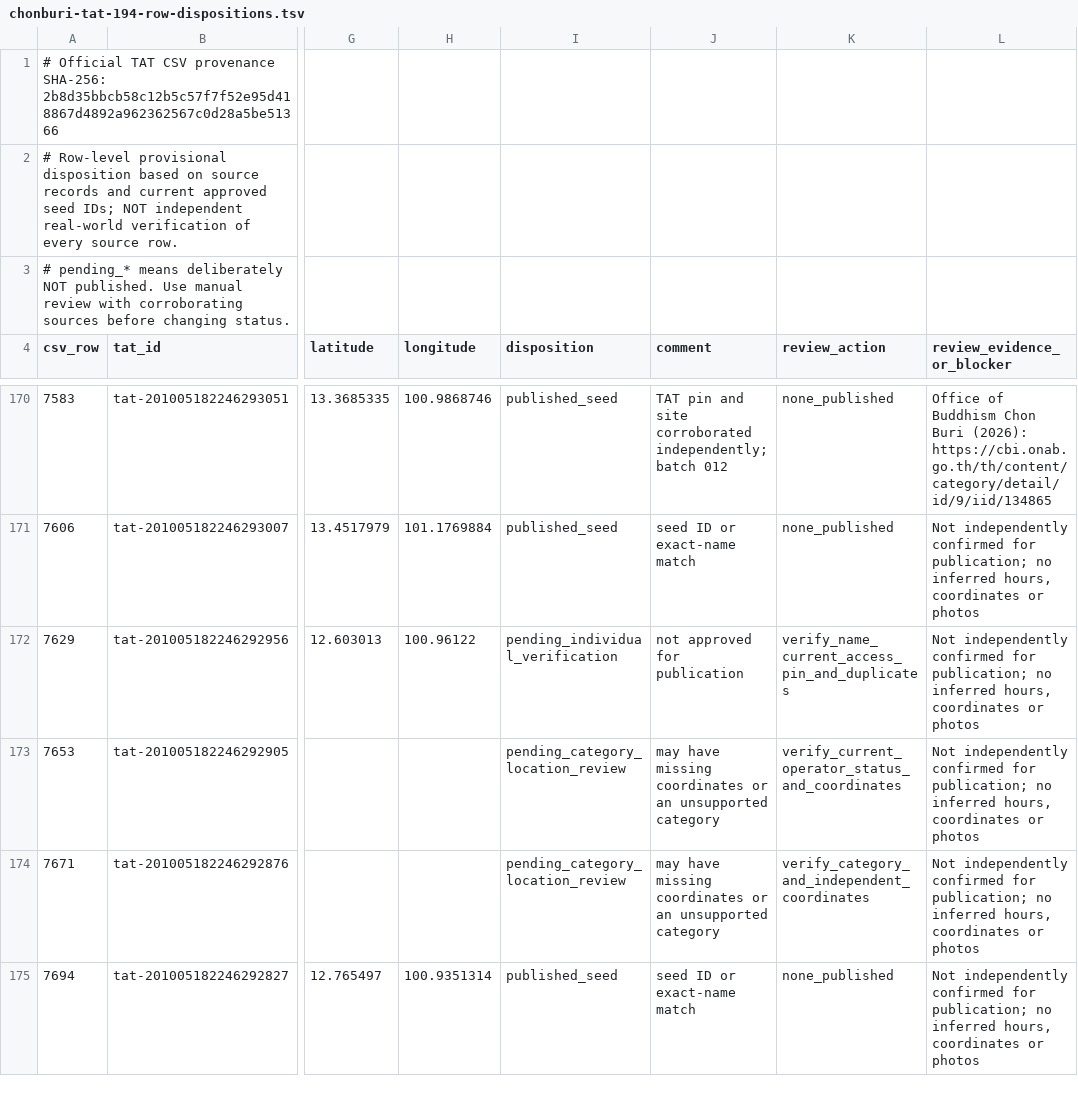
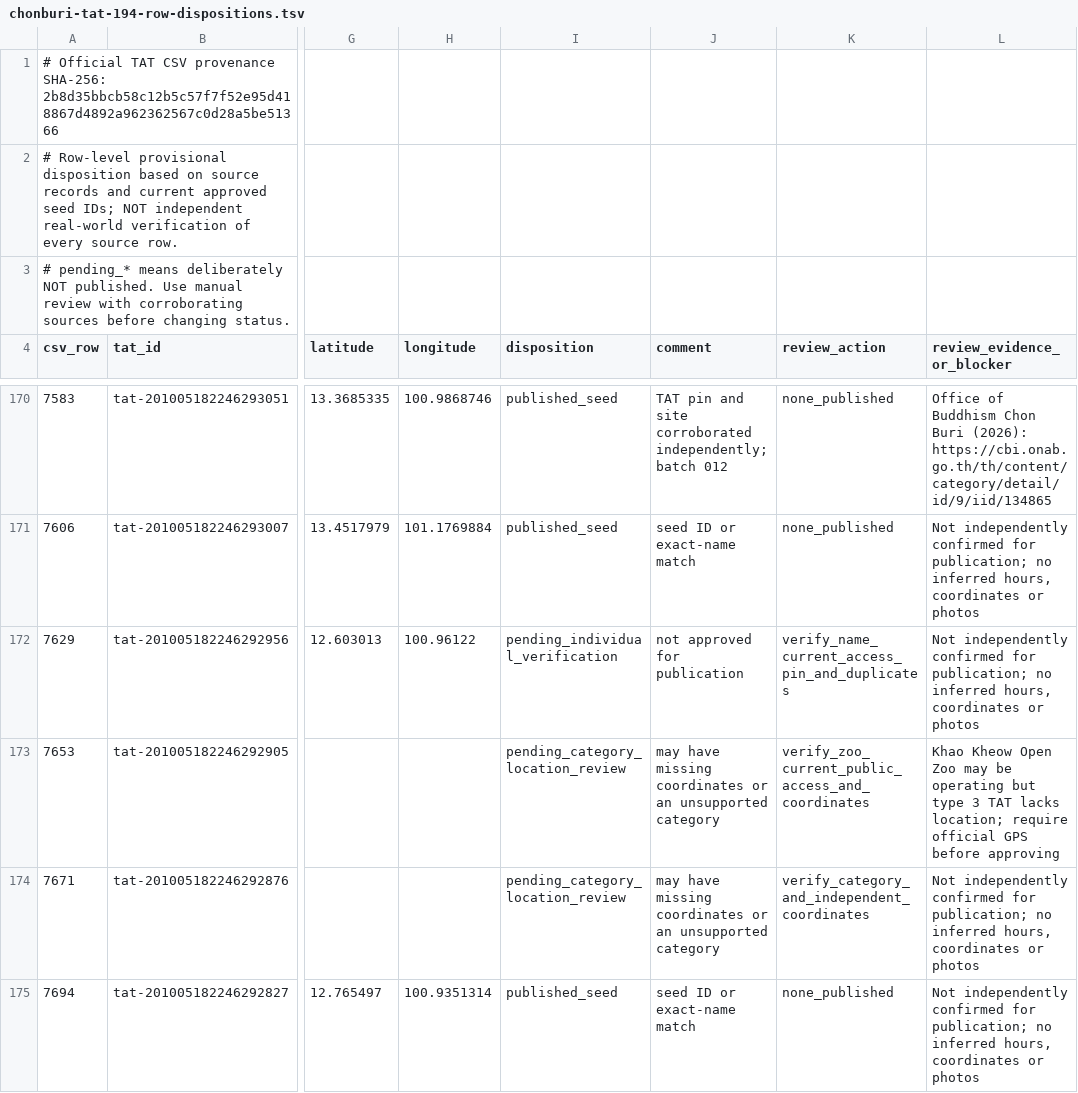
Before and after one commit to athipan1/pai-naidee-ui-spark, a TSV file: api/chonburi-tat-194-row-dispositions.tsv, drawn as a sheet; only a part is shown, gaps mark what is left out; the diff covers the shown part only; the diff names each change by its address in the sheet, - before the commit and + after, or states it on an @@ line.

Commit message:
Chon Buri batch 013: 3 official destinations and source-by-source triage (#363)
* feat: stage 3 verified Chon Buri destinations from official TAT inventory

* feat: append TAT batch 013 to Railway production seed catalog

* test: update approved place count after batch 013

* test: update approved place count after batch 013

* test: update approved place count after batch 013

* test: update approved place count after batch 013

* test: update approved place count after batch 013

* test: update approved place count after batch 013

* test: expect 193 nationwide places and 70 in Chon Buri after batch 013

* test: expect 193 nationwide places and 70 in Chon Buri after batch 013

* test: expect 193 nationwide places and 70 in Chon Buri after batch 013

* test: expect 193 nationwide places and 70 in Chon Buri after batch 013

* test: expect 193 nationwide places and 70 in Chon Buri after batch 013

* test: expect 193 nationwide places and 70 in Chon Buri after batch 013

* test: reconcile catalogue size after Chon Buri batch 013

* test: reconcile catalogue size after Chon Buri batch 013

* audit: reconcile three published sites and flag type-3 missing coordinates

* test: reconcile 194-row TAT ledger with batch 013 publication

* test: require exact TAT IDs/pins, unique records and zero fabrication in batch 013

* docs: corroborating evidence and 194-row TAT follow-up status after batch 013

* fix: replace bad TAT Thian Talay pin with official DMR UTM-derived GPS

* test: lock corrected Navy/DMR corroborated Thian Talay pin

* docs: disclose bad source GPS and DMR/Navy confirmed Thian Talay correction

* audit: record independently corrected GPS provenance in 194-row TAT ledger

```diff
--- a/api/chonburi-tat-194-row-dispositions.tsv
+++ b/api/chonburi-tat-194-row-dispositions.tsv
-K173 (review_action): verify_current_operator_status_and_coordinates
+K173 (review_action): verify_zoo_current_public_access_and_coordinates
-L173 (review_evidence_or_blocker): Not independently confirmed for publication; no inferred hours, coordinates or photos
+L173 (review_evidence_or_blocker): Khao Kheow Open Zoo may be operating but type 3 TAT lacks location; require official GPS before approving
```
Also changed, not shown: 16 edited cells elsewhere in this file, 19 other files.
